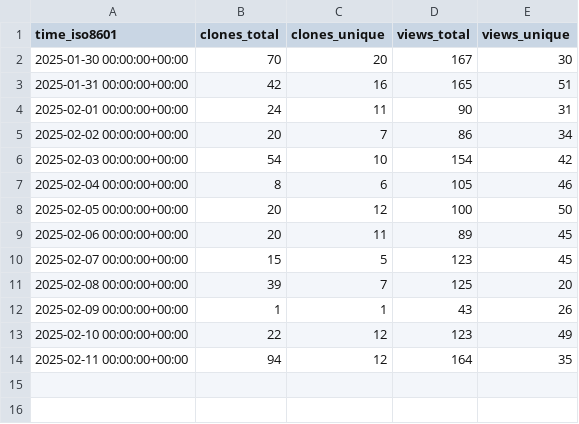
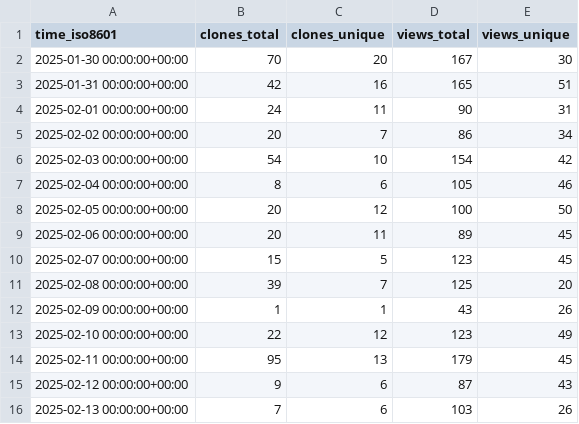
Before and after one commit to superduper-io/superduper, a CSV file: superduper-io/superduper/ghrs-data/views_clones_aggregate.csv, drawn as a sheet.

```diff
--- a/superduper-io/superduper/ghrs-data/views_clones_aggregate.csv
+++ b/superduper-io/superduper/ghrs-data/views_clones_aggregate.csv
@@ -13,2 +13,4 @@ time_iso8601,clones_total,clones_unique,views_total,views_unique
 2025-02-10 00:00:00+00:00,22,12,123,49
-2025-02-11 00:00:00+00:00,94,12,164,35
+2025-02-11 00:00:00+00:00,95,13,179,45
+2025-02-12 00:00:00+00:00,9,6,87,43
+2025-02-13 00:00:00+00:00,7,6,103,26
```
Also changed, not shown: 1 other file.
